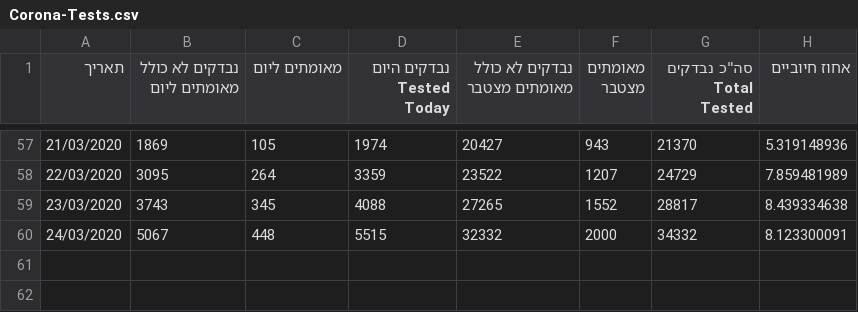
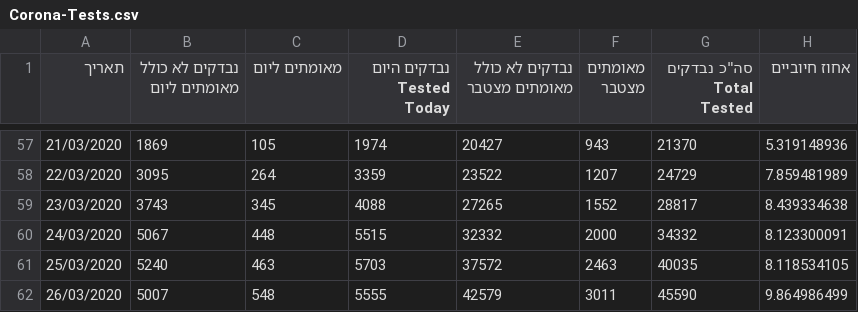
Before and after one commit to idandrd/israel-covid19-data, a CSV file: Corona-Tests.csv, drawn as a sheet; only a part is shown, gaps mark what is left out.

```diff
--- a/Corona-Tests.csv
+++ b/Corona-Tests.csv
@@ -60 +60,3 @@
 24/03/2020,5067,448,5515,32332,2000,34332,8.123300091
+25/03/2020,5240,463,5703,37572,2463,40035,8.118534105
+26/03/2020,5007,548,5555,42579,3011,45590,9.864986499
```
Also changed, not shown: Case Growth-Factor.csv, Corona-Tests Percent.csv, 2 other files.
